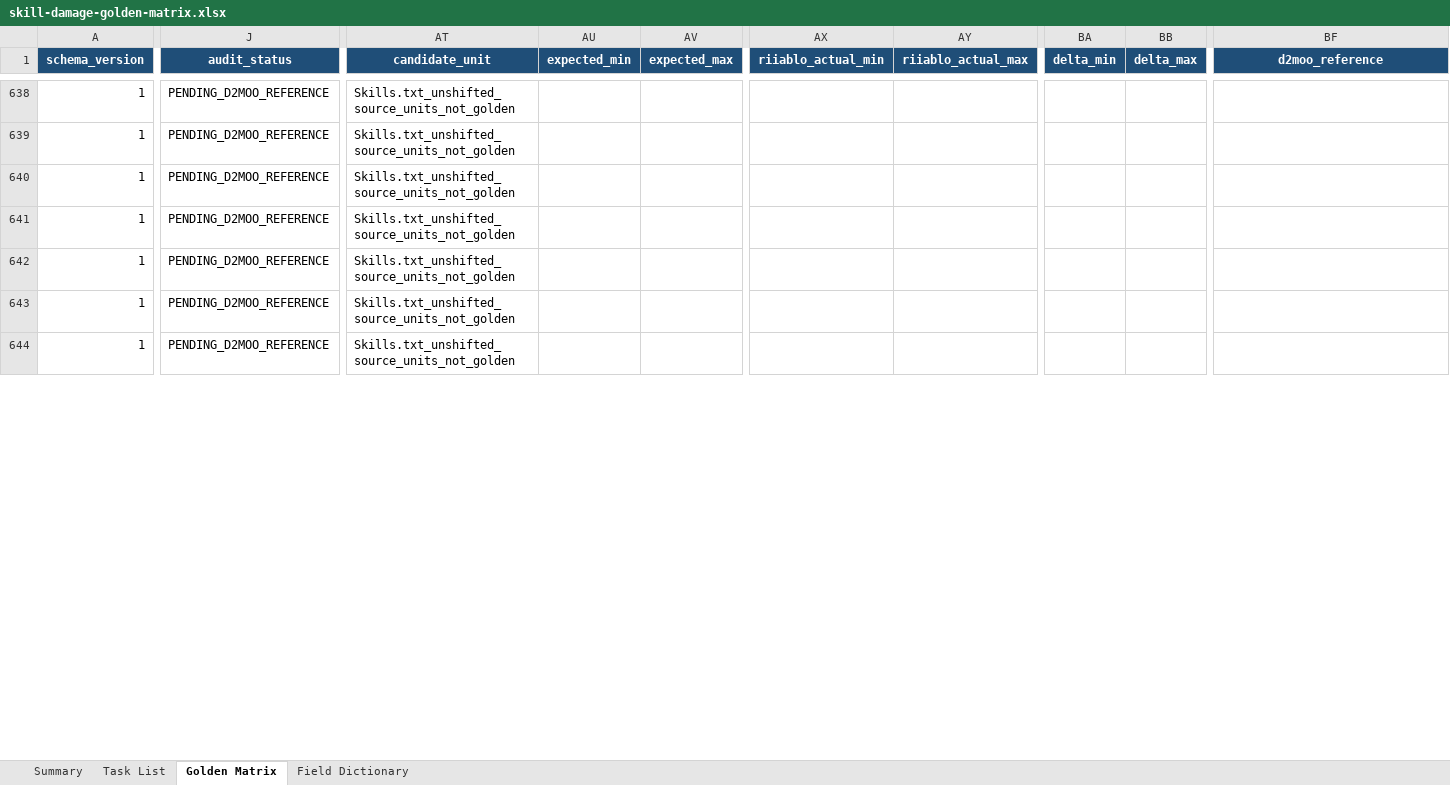
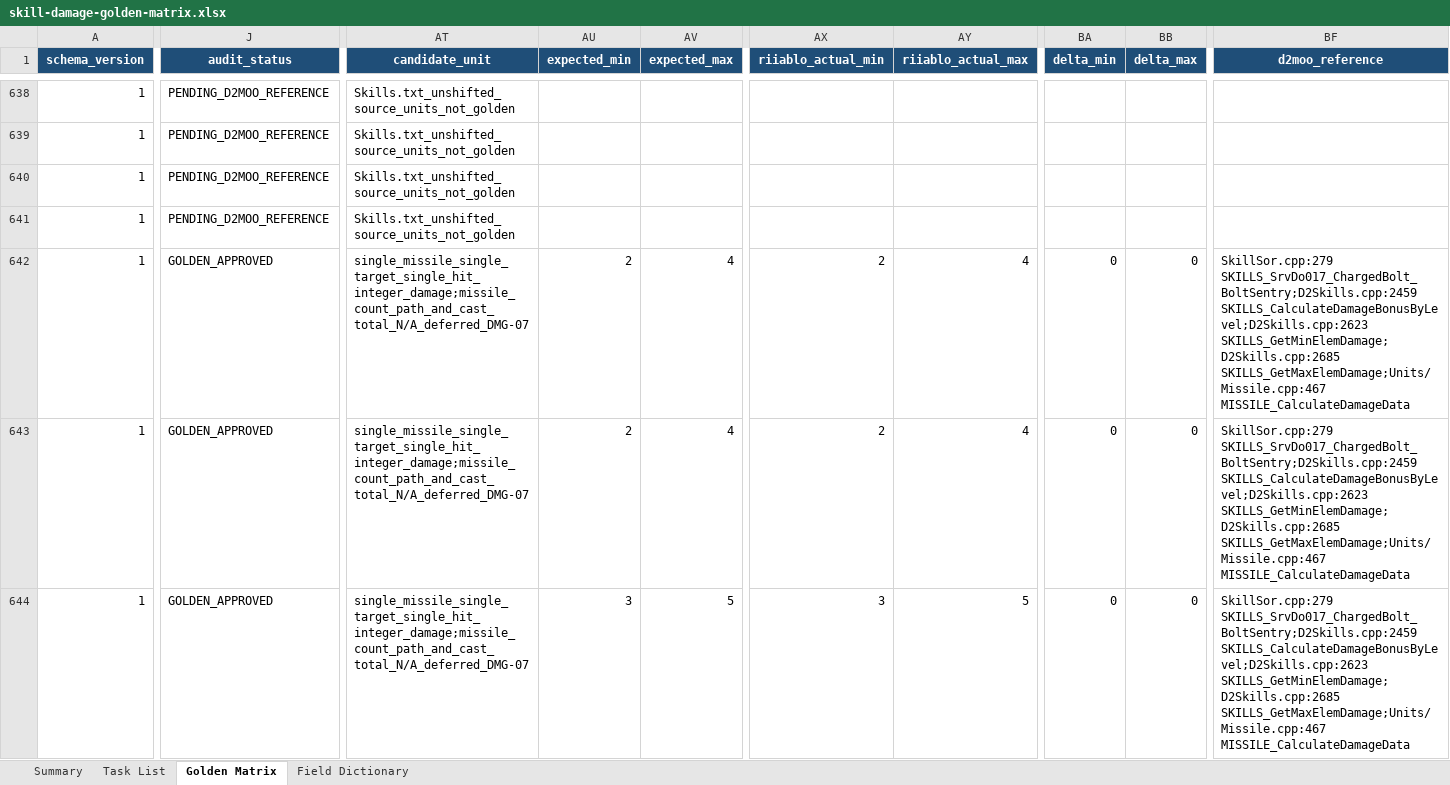
Before and after one commit to femgwei/riiablo, an Excel workbook: docs/skill-damage-golden-matrix.xlsx, sheet Golden Matrix, drawn as a sheet; only a part is shown, gaps mark what is left out; values as stored, in another font and other column widths than the file's, no borders; conditional formats and table styles not drawn; the diff covers the shown part only; the diff names each change by its address in the sheet, - before the commit and + after, or states it on an @@ line.

Commit message:
test: audit charged bolt damage levels

```diff
--- a/docs/skill-damage-golden-matrix.xlsx (sheet Golden Matrix)
+++ b/docs/skill-damage-golden-matrix.xlsx (sheet Golden Matrix)
-J642:J644 (audit_status): PENDING_D2MOO_REFERENCE
+J642:J644 (audit_status): GOLDEN_APPROVED
-AT642:AT644 (candidate_unit): Skills.txt_unshifted_source_units_not_golden
+AT642:AT644 (candidate_unit): single_missile_single_target_single_hit_integer_damage;missile_count_path_and_cast_total_N/A_deferred_DMG-07
-AU642:AU643 (expected_min): (empty)
+AU642:AU643 (expected_min): 2
-AV642:AV643 (expected_max): (empty)
+AV642:AV643 (expected_max): 4
-AX642:AX643 (riiablo_actual_min): (empty)
+AX642:AX643 (riiablo_actual_min): 2
-AY642:AY643 (riiablo_actual_max): (empty)
+AY642:AY643 (riiablo_actual_max): 4
-BA642:BA644 (delta_min): (empty)
+BA642:BA644 (delta_min): 0
-BB642:BB644 (delta_max): (empty)
+BB642:BB644 (delta_max): 0
-BF642:BF644 (d2moo_reference): (empty)
+BF642:BF644 (d2moo_reference): SkillSor.cpp:279 SKILLS_SrvDo017_ChargedBolt_BoltSentry;D2Skills.cpp:2459 SKILLS_CalculateDamageBonusByLevel;D2Skills.cpp:2623 SKILLS_GetMinElemDamage;D2Skills.cpp:2685 SKILLS_GetMaxElemDamage;Units/Missile.cpp:467 MISSILE_CalculateDamageData
-AU644 (expected_min): (empty)
+AU644 (expected_min): 3
-AV644 (expected_max): (empty)
+AV644 (expected_max): 5
-AX644 (riiablo_actual_min): (empty)
+AX644 (riiablo_actual_min): 3
-AY644 (riiablo_actual_max): (empty)
+AY644 (riiablo_actual_max): 5
```
Also changed, not shown: 193 edited cells elsewhere in this sheet, sheet Summary, sheet Task List, 5 other files.
